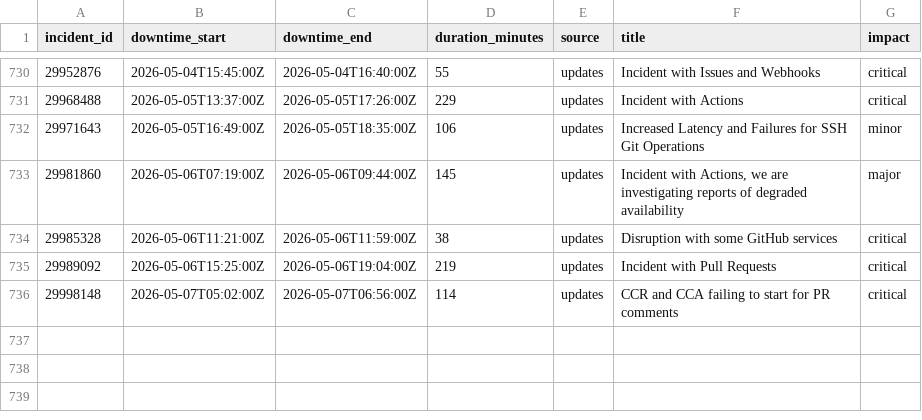
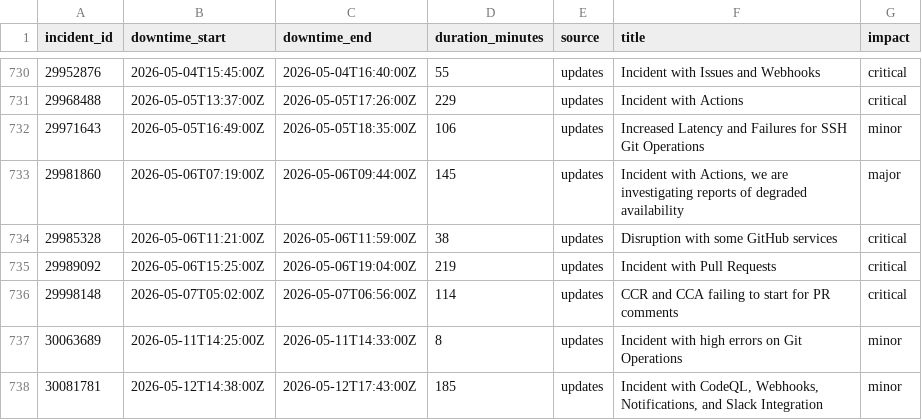
Before and after one commit to paradise-runner/feels-like-github-status, a CSV file: parsed/downtime_windows.csv, drawn as a sheet; only a part is shown, gaps mark what is left out; the diff names each change by its address in the sheet, - before the commit and + after, or states it on an @@ line.

```diff
--- a/parsed/downtime_windows.csv
+++ b/parsed/downtime_windows.csv
+row 737: 30063689 | 2026-05-11T14:25:00Z | 2026-05-11T14:33:00Z | 8 | updates | Incident with high errors on Git Operations | minor
+row 738: 30081781 | 2026-05-12T14:38:00Z | 2026-05-12T17:43:00Z | 185 | updates | Incident with CodeQL, Webhooks, Notifications, and Slack Integration | minor
```
Also changed, not shown: parsed/segments.csv, 2 other files.
